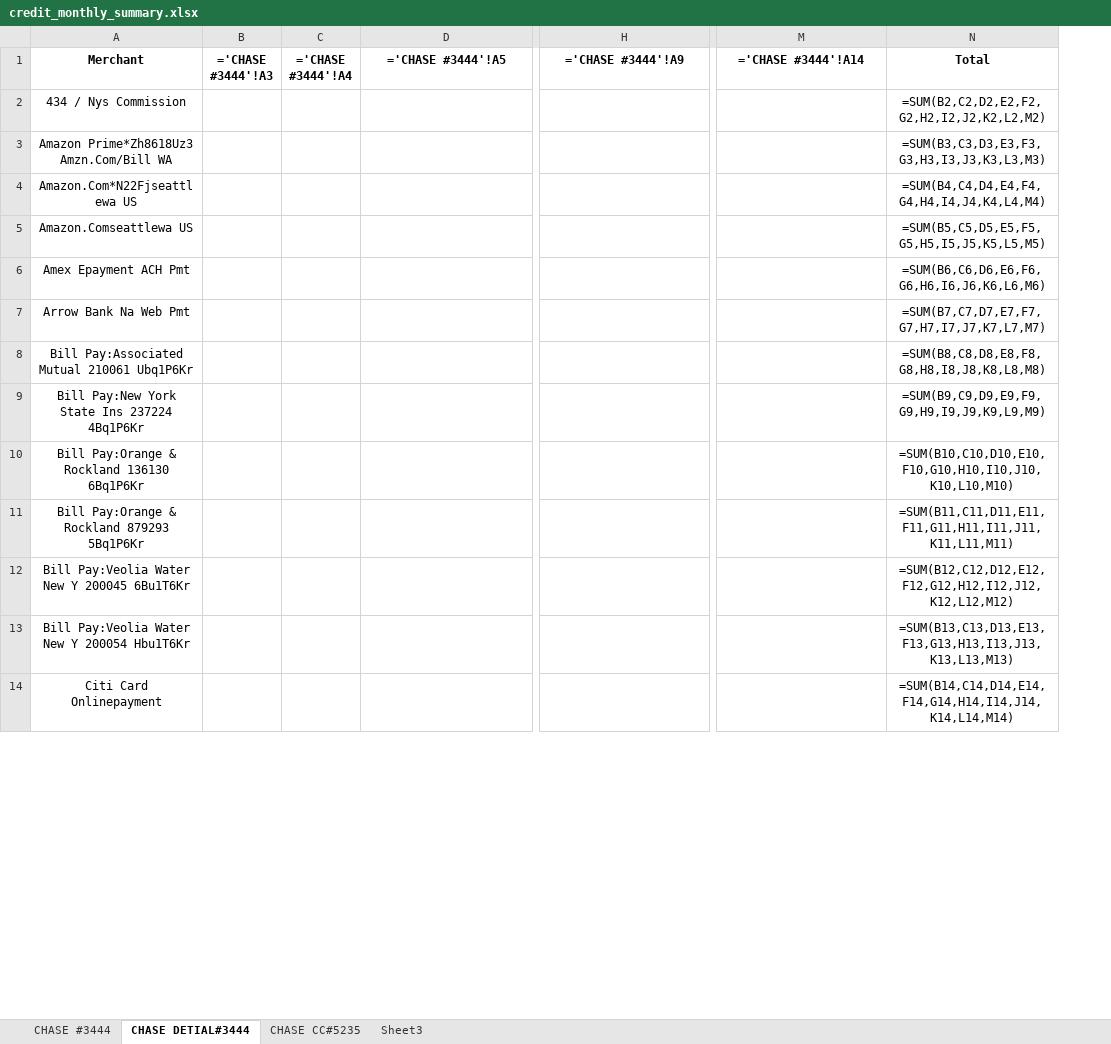
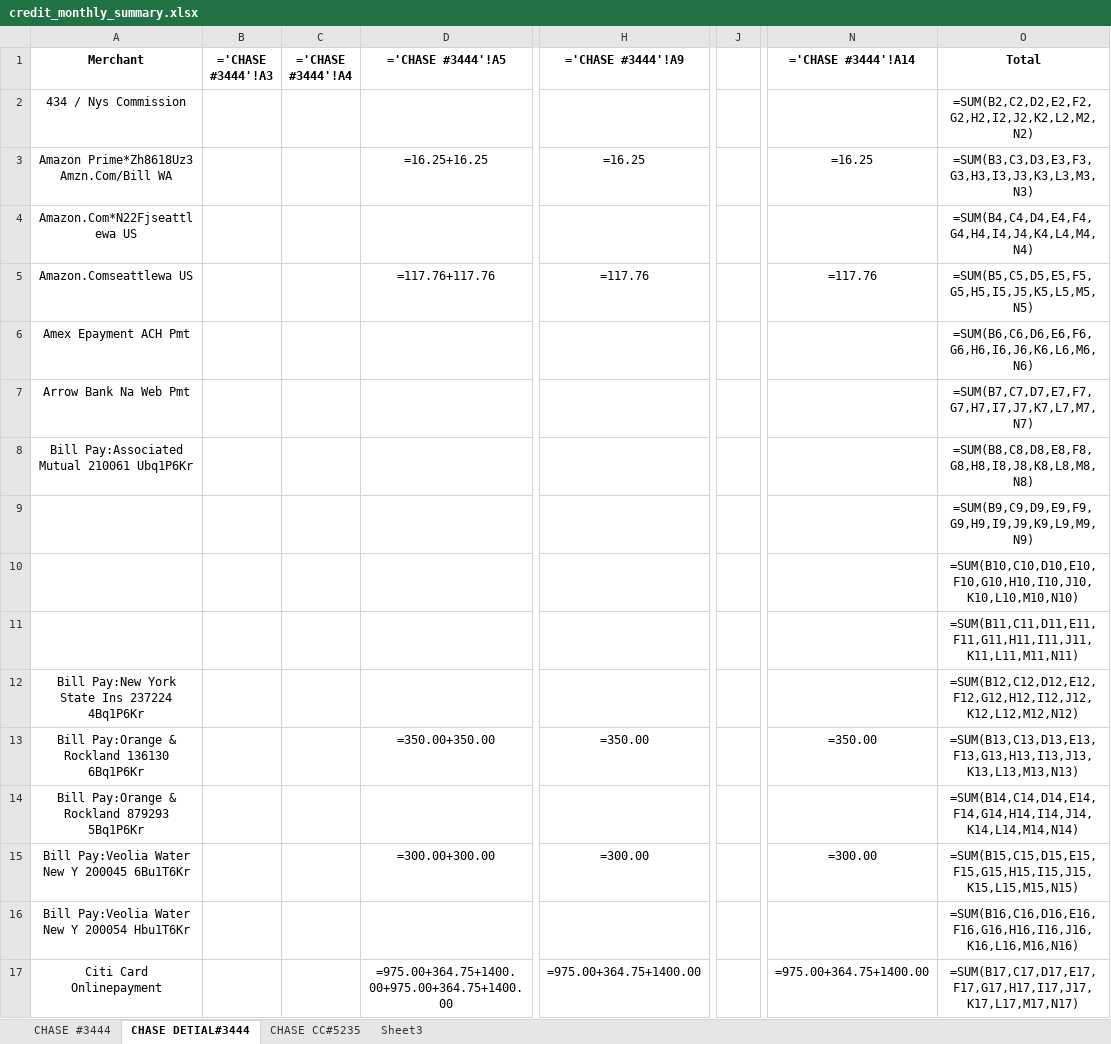
Before and after one commit to Eric-666-chp/BANK-STATEMENT-EXTRACTOR, an Excel workbook: credit_monthly_summary.xlsx, sheet CHASE DETIAL#3444, drawn as a sheet; only a part is shown, gaps mark what is left out; values as stored, in another font and other column widths than the file's, no borders; formulas without a stored value are shown as written; addresses are those after the commit; rows hold the shown columns only; the diff covers the shown part only; the diff names each change by its address in the sheet, - before the commit and + after, or states it on an @@ line.

```diff
--- a/credit_monthly_summary.xlsx (sheet CHASE DETIAL#3444)
+++ b/credit_monthly_summary.xlsx (sheet CHASE DETIAL#3444)
+column J, empty
-O2 (Total): =SUM(B2,C2,D2,E2,F2,G2,H2,I2,J2,K2,L2,M2)
+O2 (Total): =SUM(B2,C2,D2,E2,F2,G2,H2,I2,J2,K2,L2,M2,N2)
-D3 (='CHASE #3444'!A5): (empty)
+D3 (='CHASE #3444'!A5): =16.25+16.25
-H3 (='CHASE #3444'!A9): (empty)
+H3 (='CHASE #3444'!A9): =16.25
-N3 (='CHASE #3444'!A14): (empty)
+N3 (='CHASE #3444'!A14): =16.25
-O3 (Total): =SUM(B3,C3,D3,E3,F3,G3,H3,I3,J3,K3,L3,M3)
+O3 (Total): =SUM(B3,C3,D3,E3,F3,G3,H3,I3,J3,K3,L3,M3,N3)
-O4 (Total): =SUM(B4,C4,D4,E4,F4,G4,H4,I4,J4,K4,L4,M4)
+O4 (Total): =SUM(B4,C4,D4,E4,F4,G4,H4,I4,J4,K4,L4,M4,N4)
-D5 (='CHASE #3444'!A5): (empty)
+D5 (='CHASE #3444'!A5): =117.76+117.76
-H5 (='CHASE #3444'!A9): (empty)
+H5 (='CHASE #3444'!A9): =117.76
-N5 (='CHASE #3444'!A14): (empty)
+N5 (='CHASE #3444'!A14): =117.76
-O5 (Total): =SUM(B5,C5,D5,E5,F5,G5,H5,I5,J5,K5,L5,M5)
+O5 (Total): =SUM(B5,C5,D5,E5,F5,G5,H5,I5,J5,K5,L5,M5,N5)
-O6 (Total): =SUM(B6,C6,D6,E6,F6,G6,H6,I6,J6,K6,L6,M6)
+O6 (Total): =SUM(B6,C6,D6,E6,F6,G6,H6,I6,J6,K6,L6,M6,N6)
-O7 (Total): =SUM(B7,C7,D7,E7,F7,G7,H7,I7,J7,K7,L7,M7)
+O7 (Total): =SUM(B7,C7,D7,E7,F7,G7,H7,I7,J7,K7,L7,M7,N7)
-O8 (Total): =SUM(B8,C8,D8,E8,F8,G8,H8,I8,J8,K8,L8,M8)
+O8 (Total): =SUM(B8,C8,D8,E8,F8,G8,H8,I8,J8,K8,L8,M8,N8)
+row 9:  |  |  |  |  |  |  | =SUM(B9,C9,D9,E9,F9,G9,H9,I9,J9,K9,L9,M9,N9)
+row 10:  |  |  |  |  |  |  | =SUM(B10,C10,D10,E10,F10,G10,H10,I10,J10,K10,L10,M10,N10)
+row 11:  |  |  |  |  |  |  | =SUM(B11,C11,D11,E11,F11,G11,H11,I11,J11,K11,L11,M11,N11)
-O12 (Total): =SUM(B9,C9,D9,E9,F9,G9,H9,I9,J9,K9,L9,M9)
+O12 (Total): =SUM(B12,C12,D12,E12,F12,G12,H12,I12,J12,K12,L12,M12,N12)
-D13 (='CHASE #3444'!A5): (empty)
+D13 (='CHASE #3444'!A5): =350.00+350.00
-H13 (='CHASE #3444'!A9): (empty)
+H13 (='CHASE #3444'!A9): =350.00
-N13 (='CHASE #3444'!A14): (empty)
+N13 (='CHASE #3444'!A14): =350.00
-O13 (Total): =SUM(B10,C10,D10,E10,F10,G10,H10,I10,J10,K10,L10,M10)
+O13 (Total): =SUM(B13,C13,D13,E13,F13,G13,H13,I13,J13,K13,L13,M13,N13)
-O14 (Total): =SUM(B11,C11,D11,E11,F11,G11,H11,I11,J11,K11,L11,M11)
+O14 (Total): =SUM(B14,C14,D14,E14,F14,G14,H14,I14,J14,K14,L14,M14,N14)
-D15 (='CHASE #3444'!A5): (empty)
+D15 (='CHASE #3444'!A5): =300.00+300.00
-H15 (='CHASE #3444'!A9): (empty)
+H15 (='CHASE #3444'!A9): =300.00
-N15 (='CHASE #3444'!A14): (empty)
+N15 (='CHASE #3444'!A14): =300.00
-O15 (Total): =SUM(B12,C12,D12,E12,F12,G12,H12,I12,J12,K12,L12,M12)
+O15 (Total): =SUM(B15,C15,D15,E15,F15,G15,H15,I15,J15,K15,L15,M15,N15)
-O16 (Total): =SUM(B13,C13,D13,E13,F13,G13,H13,I13,J13,K13,L13,M13)
+O16 (Total): =SUM(B16,C16,D16,E16,F16,G16,H16,I16,J16,K16,L16,M16,N16)
-D17 (='CHASE #3444'!A5): (empty)
+D17 (='CHASE #3444'!A5): =975.00+364.75+1400.00+975.00+364.75+1400.00
-H17 (='CHASE #3444'!A9): (empty)
+H17 (='CHASE #3444'!A9): =975.00+364.75+1400.00
-N17 (='CHASE #3444'!A14): (empty)
+N17 (='CHASE #3444'!A14): =975.00+364.75+1400.00
-O17 (Total): =SUM(B14,C14,D14,E14,F14,G14,H14,I14,J14,K14,L14,M14)
+O17 (Total): =SUM(B17,C17,D17,E17,F17,G17,H17,I17,J17,K17,L17,M17,N17)
```
Also changed, not shown: 1 removed row and 93 edited cells elsewhere in this sheet, sheet CHASE #3444, sheet CHASE CC#5235, 14 other files.
